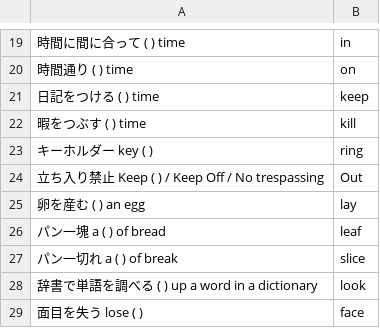
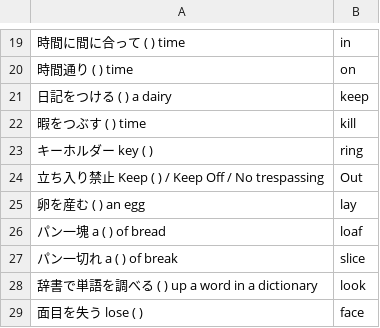
Before and after one commit to makutamoto/english-quiz, a TSV file: task_data/english3b_eb3-21-60.tsv, drawn as a sheet; only a part is shown, gaps mark what is left out.

Commit message:
Fix Typo

```diff
--- a/task_data/english3b_eb3-21-60.tsv
+++ b/task_data/english3b_eb3-21-60.tsv
@@ -20,3 +20,3 @@
 時間通り ( ) time	on
-日記をつける ( ) time	keep
+日記をつける ( ) a dairy	keep
 暇をつぶす ( ) time	kill
@@ -25,3 +25,3 @@
 卵を産む ( ) an egg	lay
-パン一塊 a ( ) of bread	leaf
+パン一塊 a ( ) of bread	loaf
 パン一切れ a ( ) of break	slice
```
Also changed, not shown: task_data/english3b_eb3-61-100.tsv.
